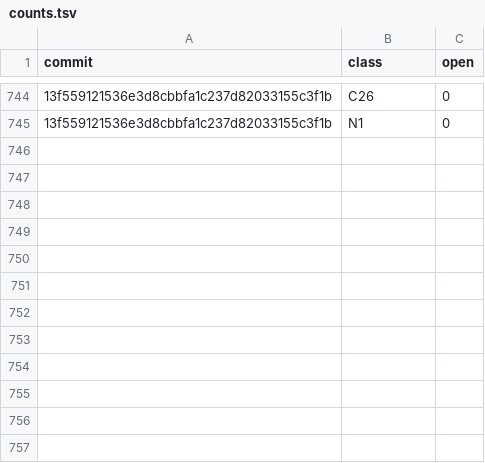
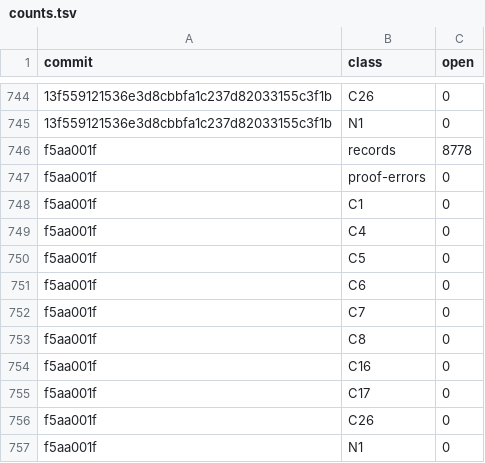
Before and after one commit to tothedarktowercame/futon4, a TSV file: holes/labs/E-paperprinter-cleanup/endgame/counts.tsv, drawn as a sheet; only a part is shown, gaps mark what is left out; the diff names each change by its address in the sheet, - before the commit and + after, or states it on an @@ line.

```diff
--- a/holes/labs/E-paperprinter-cleanup/endgame/counts.tsv
+++ b/holes/labs/E-paperprinter-cleanup/endgame/counts.tsv
+row 746: f5aa001f | records | 8778
+row 747: f5aa001f | proof-errors | 0
+row 748: f5aa001f | C1 | 0
+row 749: f5aa001f | C4 | 0
+row 750: f5aa001f | C5 | 0
+row 751: f5aa001f | C6 | 0
+row 752: f5aa001f | C7 | 0
+row 753: f5aa001f | C8 | 0
+row 754: f5aa001f | C16 | 0
+row 755: f5aa001f | C17 | 0
+row 756: f5aa001f | C26 | 0
+row 757: f5aa001f | N1 | 0
```
Also changed, not shown: holes/labs/E-paperprinter-cleanup/endgame/dispatch.tsv, holes/labs/E-paperprinter-cleanup/endgame/ink.tsv, 1 other file.
